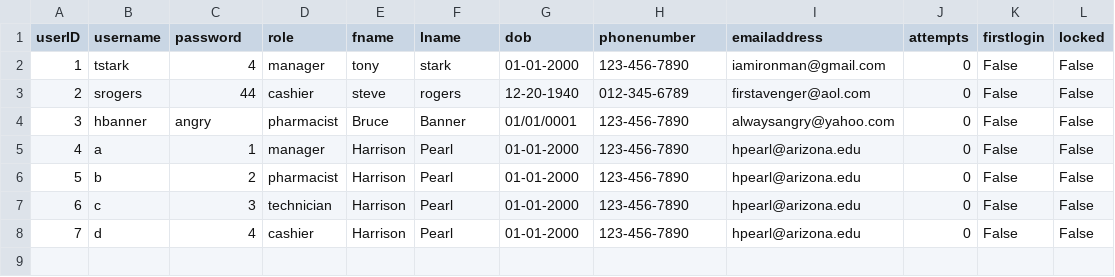
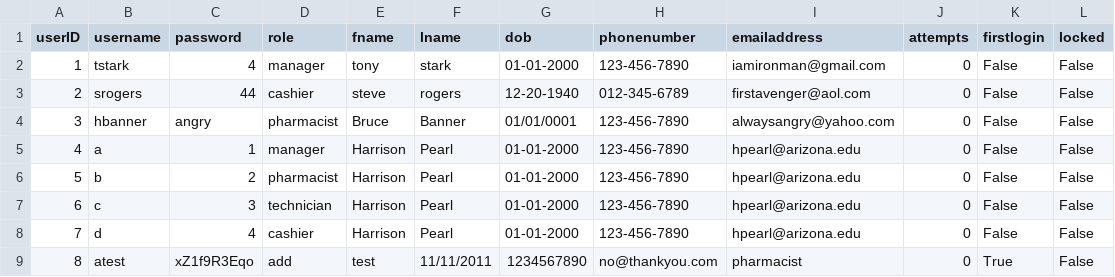
Before and after one commit to hpearl725/SFWE_403_TEAM_1, a CSV file: GUI/users.csv, drawn as a sheet.

```diff
--- a/GUI/users.csv
+++ b/GUI/users.csv
@@ -8 +8,2 @@ userID,username,password,role,fname,lname,dob,phonenumber,emailaddress,attempts,
 7,d,4,cashier,Harrison,Pearl,01-01-2000,123-456-7890,hpearl@arizona.edu,0,False,False
+8,atest,xZ1f9R3Eqo,add,test,11/11/2011,1234567890,no@thankyou.com,pharmacist,0,True,False
```
Also changed, not shown: GUI/inventory.csv, 6 other files.
